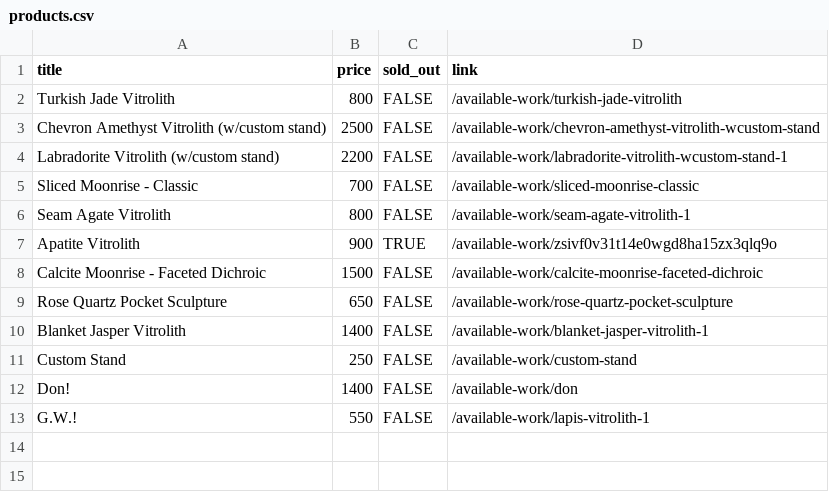
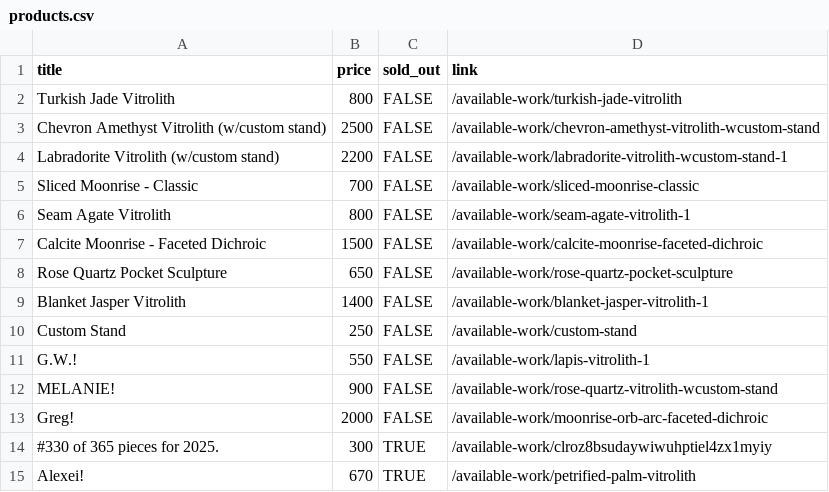
Before and after one commit to hadley/available-work, a CSV file: products.csv, drawn as a sheet.

Commit message:
https://github.com/hadley/available-work/actions/runs/19721474024

```diff
--- a/products.csv
+++ b/products.csv
@@ -6,3 +6,2 @@
 "Seam Agate Vitrolith",800,FALSE,"/available-work/seam-agate-vitrolith-1"
-"Apatite Vitrolith",900,TRUE,"/available-work/zsivf0v31t14e0wgd8ha15zx3qlq9o"
 "Calcite Moonrise - Faceted Dichroic",1500,FALSE,"/available-work/calcite-moonrise-faceted-dichroic"
@@ -11,3 +10,6 @@
 "Custom Stand",250,FALSE,"/available-work/custom-stand"
-"Don!",1400,FALSE,"/available-work/don"
 "G.W.!",550,FALSE,"/available-work/lapis-vitrolith-1"
+"MELANIE!",900,FALSE,"/available-work/rose-quartz-vitrolith-wcustom-stand"
+"Greg!",2000,FALSE,"/available-work/moonrise-orb-arc-faceted-dichroic"
+"#330 of 365 pieces for 2025.",300,TRUE,"/available-work/clroz8bsudaywiwuhptiel4zx1myiy"
+"Alexei!",670,TRUE,"/available-work/petrified-palm-vitrolith"
```
